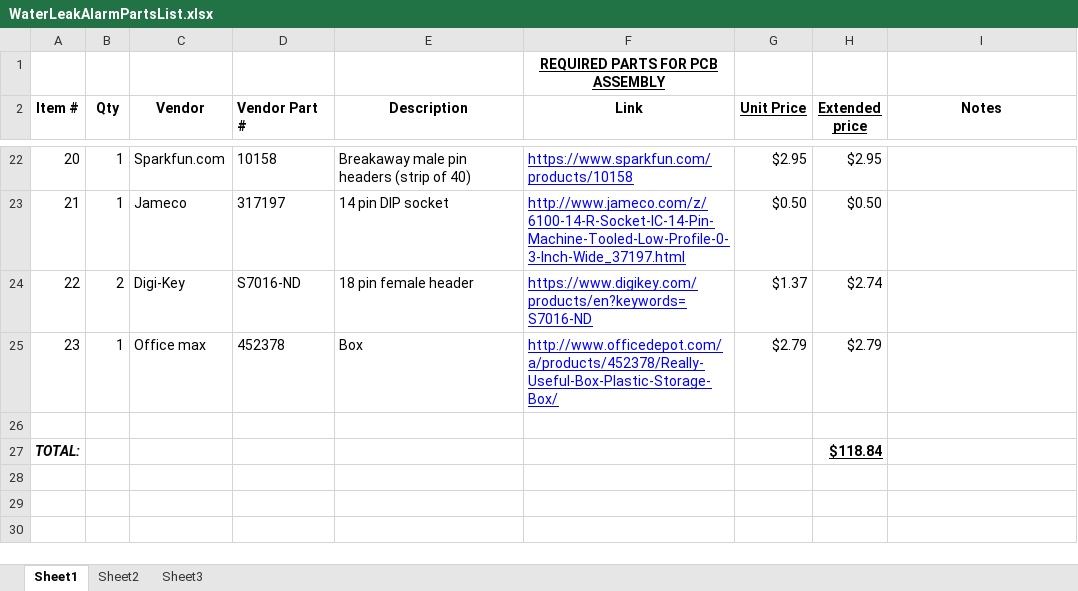
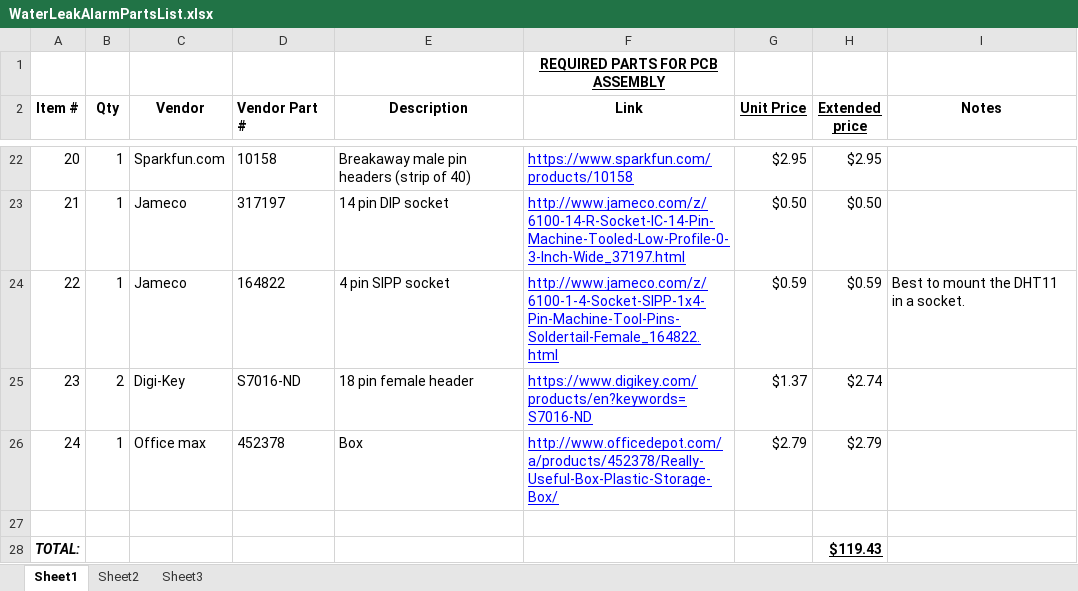
Before and after one commit to BobGlicksman/WaterLeakSensor, an Excel workbook: Hardware/WaterLeakAlarmPartsList.xlsx, sheet Sheet1, drawn as a sheet; only a part is shown, gaps mark what is left out; values as stored, in another font and other column widths than the file's, no borders; addresses are those after the commit; the diff names each change by its address in the sheet, - before the commit and + after, or states it on an @@ line.

Commit message:
Added 4 pin SIPP socket to parts list
Added 4 pin SIPP socket to the parts list for mounting of the Adafruit
DHT11 on a PCB.

```diff
--- a/Hardware/WaterLeakAlarmPartsList.xlsx (sheet Sheet1)
+++ b/Hardware/WaterLeakAlarmPartsList.xlsx (sheet Sheet1)
+row 24: 22 | 1 | Jameco | 164822 | 4 pin SIPP socket | http://www.jameco.com/z/6100-1-4-Socket-SIPP-1x4-Pin-Machine-Tool-Pins-Soldertail-Female_164822.html | $0.59 | $0.59 | Best to mount the DHT11 in a socket.
@@ column A (Item #) renumbered between rows 25 and 26 @@
-H28 (Extended price): $118.84
+H28 (Extended price): $119.43
```
Also changed, not shown: formulas that keep their value.
